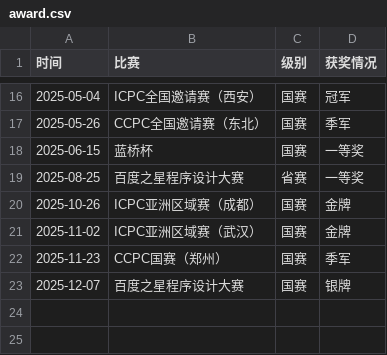
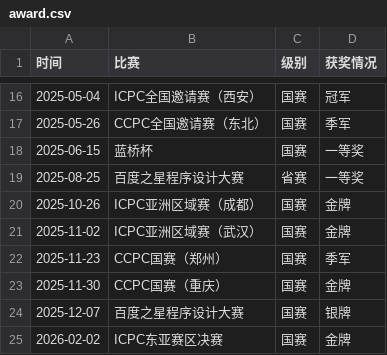
Before and after one commit to StoneXieAC/StoneXieAC.github.io, a CSV file: award.csv, drawn as a sheet; only a part is shown, gaps mark what is left out.

```diff
--- a/award.csv
+++ b/award.csv
@@ -22,2 +22,4 @@
 2025-11-23,CCPC国赛（郑州）,国赛,季军
+2025-11-30,CCPC国赛（重庆）,国赛,金牌
 2025-12-07,百度之星程序设计大赛,国赛,银牌
+2026-02-02,ICPC东亚赛区决赛,国赛,金牌
```
Also changed, not shown: 1 other file.
